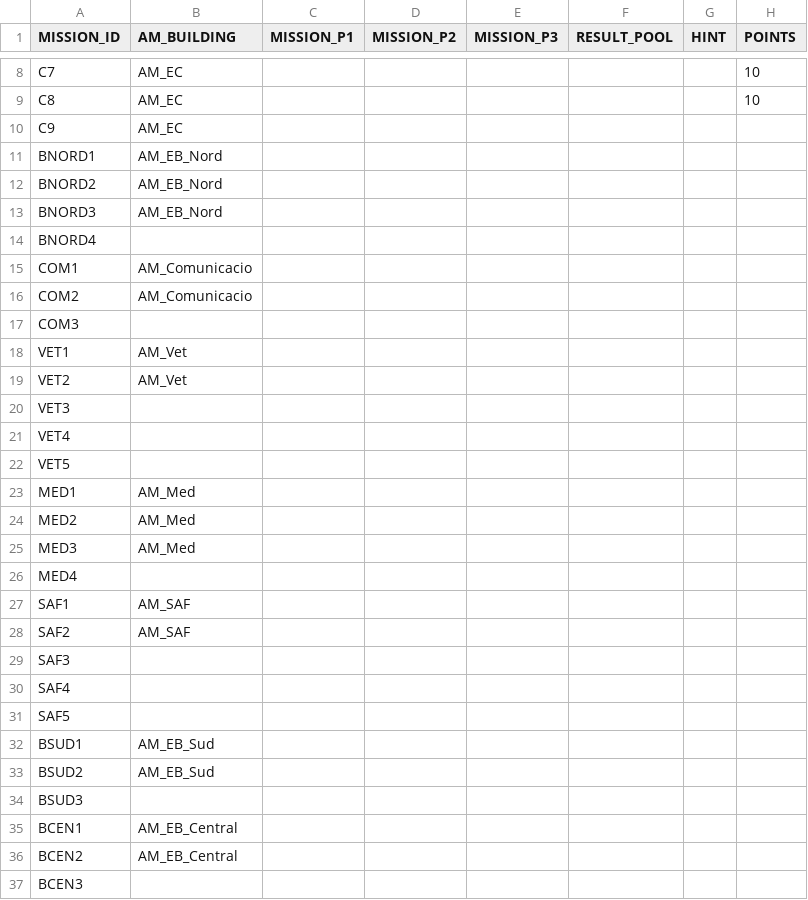
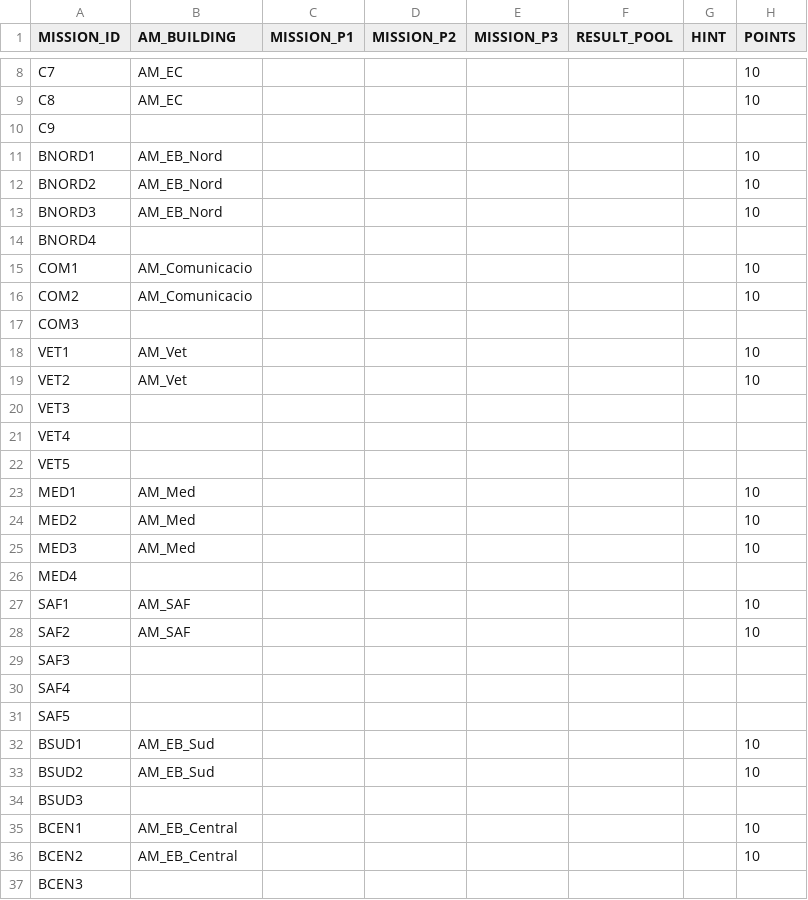
Before and after one commit to jgalaso93/HvZ_APP, a CSV file: mission_database.csv, drawn as a sheet; only a part is shown, gaps mark what is left out; the diff covers the shown part only.

```diff
--- a/mission_database.csv
+++ b/mission_database.csv
@@ -9,12 +9,12 @@ C7;AM_EC;;;;;;10
 C8;AM_EC;;;;;;10
-C9;AM_EC;;;;;;
-BNORD1;AM_EB_Nord;;;;;;
-BNORD2;AM_EB_Nord;;;;;;
-BNORD3;AM_EB_Nord;;;;;;
+C9;;;;;;;
+BNORD1;AM_EB_Nord;;;;;;10
+BNORD2;AM_EB_Nord;;;;;;10
+BNORD3;AM_EB_Nord;;;;;;10
 BNORD4;;;;;;;
-COM1;AM_Comunicacio;;;;;;
-COM2;AM_Comunicacio;;;;;;
+COM1;AM_Comunicacio;;;;;;10
+COM2;AM_Comunicacio;;;;;;10
 COM3;;;;;;;
-VET1;AM_Vet;;;;;;
-VET2;AM_Vet;;;;;;
+VET1;AM_Vet;;;;;;10
+VET2;AM_Vet;;;;;;10
 VET3;;;;;;;
@@ -22,8 +22,8 @@ VET4;;;;;;;
 VET5;;;;;;;
-MED1;AM_Med;;;;;;
-MED2;AM_Med;;;;;;
-MED3;AM_Med;;;;;;
+MED1;AM_Med;;;;;;10
+MED2;AM_Med;;;;;;10
+MED3;AM_Med;;;;;;10
 MED4;;;;;;;
-SAF1;AM_SAF;;;;;;
-SAF2;AM_SAF;;;;;;
+SAF1;AM_SAF;;;;;;10
+SAF2;AM_SAF;;;;;;10
 SAF3;;;;;;;
@@ -31,7 +31,7 @@ SAF4;;;;;;;
 SAF5;;;;;;;
-BSUD1;AM_EB_Sud;;;;;;
-BSUD2;AM_EB_Sud;;;;;;
+BSUD1;AM_EB_Sud;;;;;;10
+BSUD2;AM_EB_Sud;;;;;;10
 BSUD3;;;;;;;
-BCEN1;AM_EB_Central;;;;;;
-BCEN2;AM_EB_Central;;;;;;
+BCEN1;AM_EB_Central;;;;;;10
+BCEN2;AM_EB_Central;;;;;;10
 BCEN3;;;;;;;
```
Also changed, not shown: 6 edited cells elsewhere in this file.
